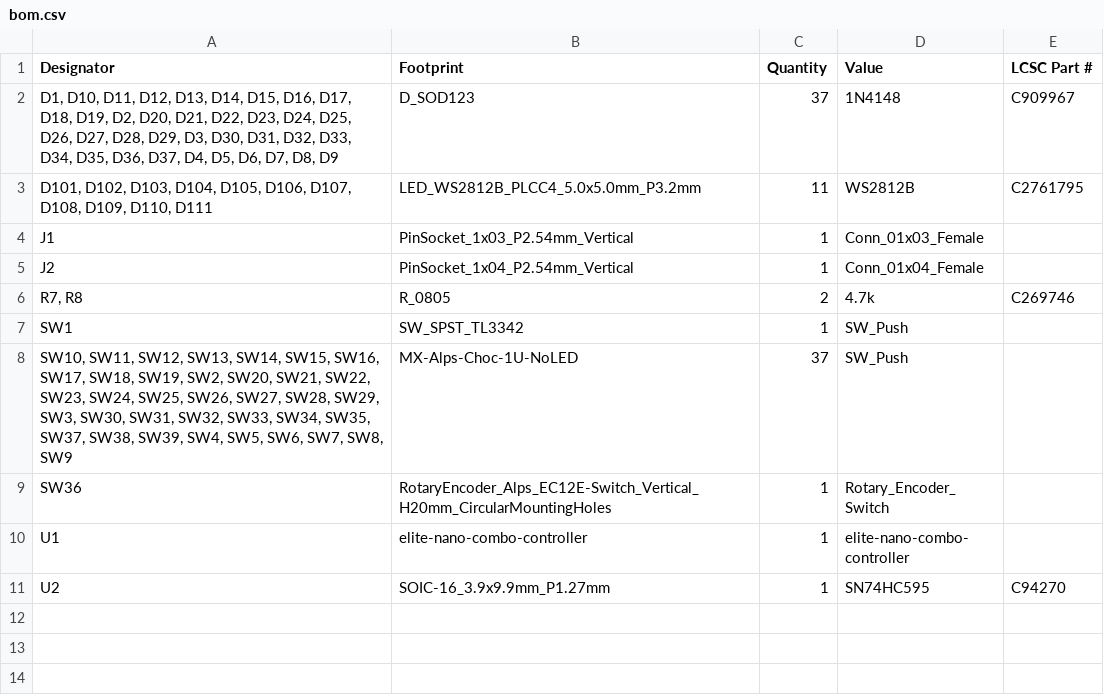
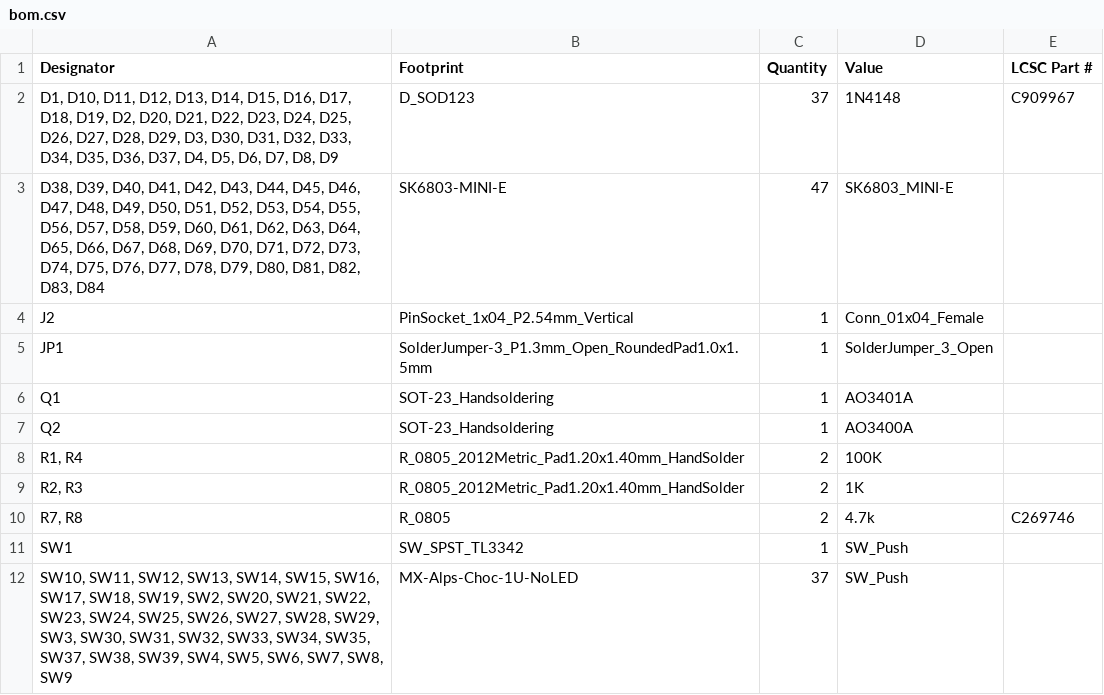
Before and after one commit to the-democratic-ergo-keyboard/Le-Chiffre-Keyboard, a CSV file: KiCad/Le Chiffre v2/production/bom.csv, drawn as a sheet; only a part is shown; the shorter side is filled out with more unchanged rows.

```diff
--- a/KiCad/Le Chiffre v2/production/bom.csv
+++ b/KiCad/Le Chiffre v2/production/bom.csv
@@ -2,5 +2,9 @@ Designator,Footprint,Quantity,Value,LCSC Part #
 "D1, D10, D11, D12, D13, D14, D15, D16, D17, D18, D19, D2, D20, D21, D22, D23, D24, D25, D26, D27, D28, D29, D3, D30, D31, D32, D33, D34, D35, D36, D37, D4, D5, D6, D7, D8, D9",D_SOD123,37,1N4148,C909967
-"D101, D102, D103, D104, D105, D106, D107, D108, D109, D110, D111",LED_WS2812B_PLCC4_5.0x5.0mm_P3.2mm,11,WS2812B,C2761795
-J1,PinSocket_1x03_P2.54mm_Vertical,1,Conn_01x03_Female,
+"D38, D39, D40, D41, D42, D43, D44, D45, D46, D47, D48, D49, D50, D51, D52, D53, D54, D55, D56, D57, D58, D59, D60, D61, D62, D63, D64, D65, D66, D67, D68, D69, D70, D71, D72, D73, D74, D75, D76, D77, D78, D79, D80, D81, D82, D83, D84",SK6803-MINI-E,47,SK6803_MINI-E,
 J2,PinSocket_1x04_P2.54mm_Vertical,1,Conn_01x04_Female,
+JP1,SolderJumper-3_P1.3mm_Open_RoundedPad1.0x1.5mm,1,SolderJumper_3_Open,
+Q1,SOT-23_Handsoldering,1,AO3401A,
+Q2,SOT-23_Handsoldering,1,AO3400A,
+"R1, R4",R_0805_2012Metric_Pad1.20x1.40mm_HandSolder,2,100K,
+"R2, R3",R_0805_2012Metric_Pad1.20x1.40mm_HandSolder,2,1K,
 "R7, R8",R_0805,2,4.7k,C269746
```
Also changed, not shown: KiCad/Le Chiffre v2/production/designators.csv, KiCad/Le Chiffre v2/production/positions.csv, 6 other files.
